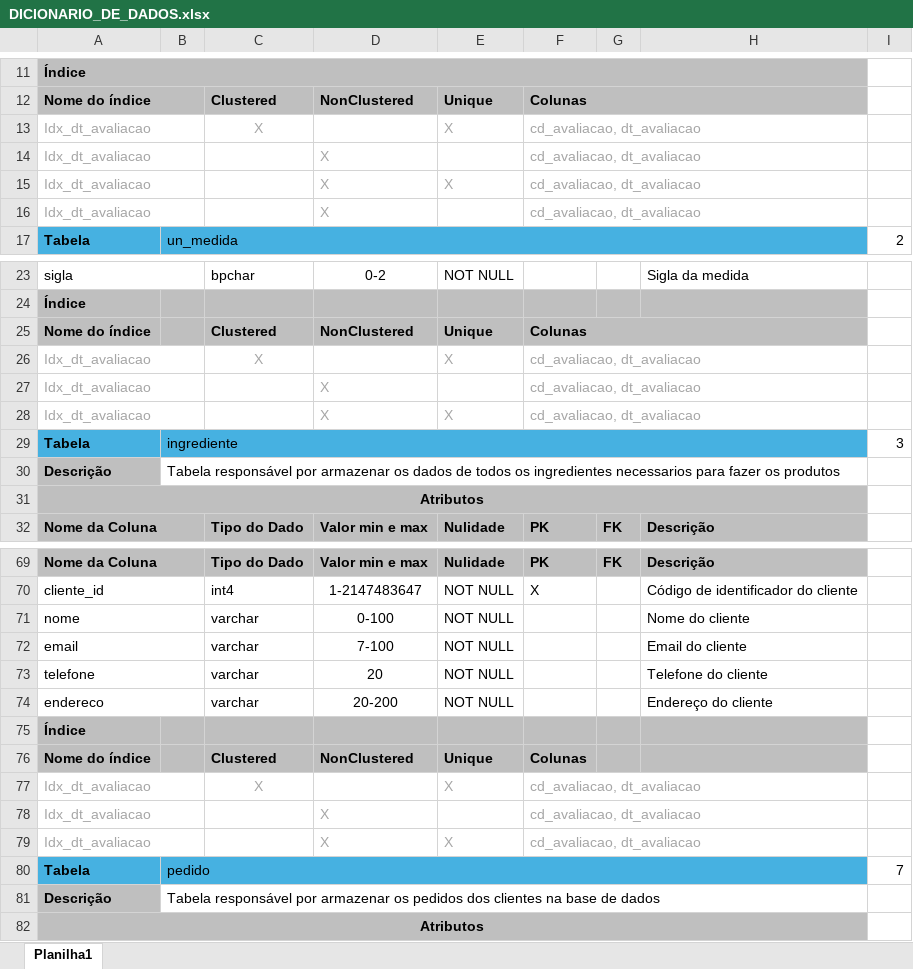
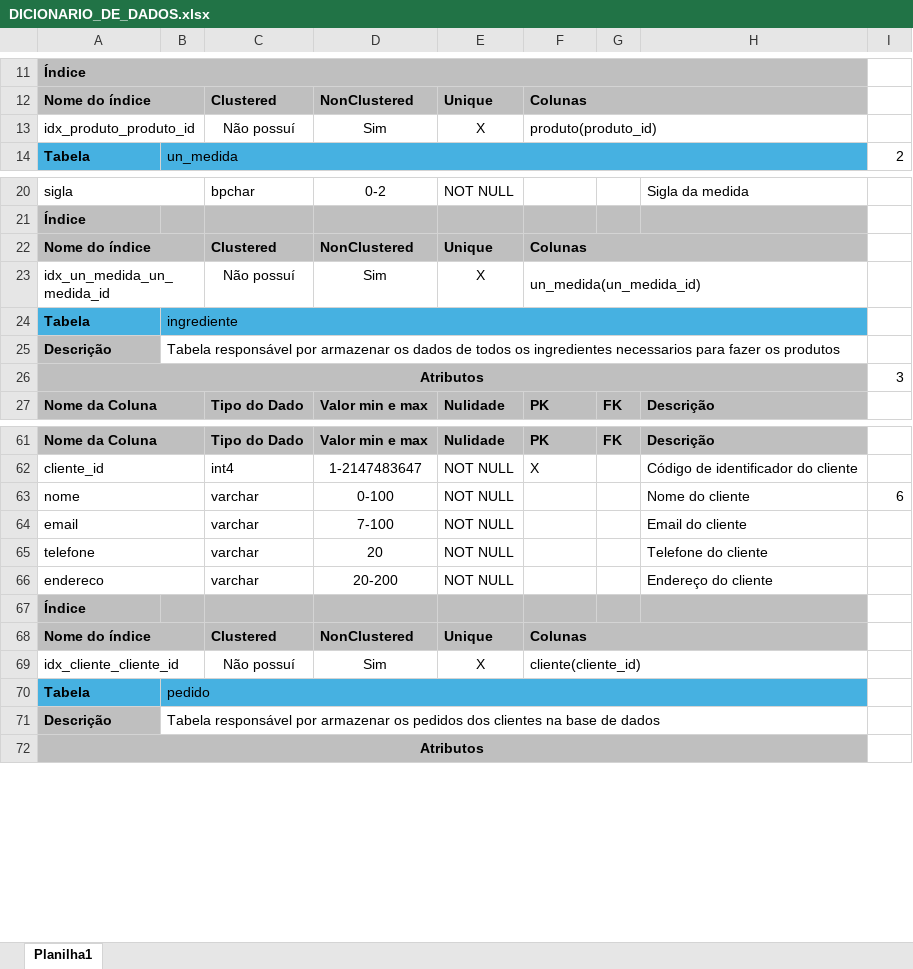
Before and after one commit to daminellis/projeto_banco_doceria, an Excel workbook: dicionario_dados/DICIONARIO_DE_DADOS.xlsx, sheet Planilha1, drawn as a sheet; only a part is shown, gaps mark what is left out; values as stored, in another font and other column widths than the file's, no borders; removed rows and columns are numbered as before the commit, all else as after; the diff covers the shown part only; the diff names each change by its address in the sheet, - before the commit and + after, or states it on an @@ line.

```diff
--- a/dicionario_dados/DICIONARIO_DE_DADOS.xlsx (sheet Planilha1)
+++ b/dicionario_dados/DICIONARIO_DE_DADOS.xlsx (sheet Planilha1)
-row 13: Idx_dt_avaliacao |  | X |  | X | cd_avaliacao, dt_avaliacao
-row 14: Idx_dt_avaliacao |  |  | X |  | cd_avaliacao, dt_avaliacao
-row 15: Idx_dt_avaliacao |  |  | X | X | cd_avaliacao, dt_avaliacao
-row 16: Idx_dt_avaliacao |  |  | X |  | cd_avaliacao, dt_avaliacao
+row 13: idx_produto_produto_id |  | Não possuí | Sim | X | produto(produto_id)
+A22:B22 merged
-row 26: Idx_dt_avaliacao |  | X |  | X | cd_avaliacao, dt_avaliacao
-row 27: Idx_dt_avaliacao |  |  | X |  | cd_avaliacao, dt_avaliacao
-row 28: Idx_dt_avaliacao |  |  | X | X | cd_avaliacao, dt_avaliacao
+row 23: idx_un_medida_un_medida_id |  | Não possuí | Sim | X | un_medida(un_medida_id)
-I24: 3
+I24: (empty)
-I26: (empty)
+I26: 3
-I63: (empty)
+I63: 6
+A68:B68 merged
+F68:H68 merged
-row 77: Idx_dt_avaliacao |  | X |  | X | cd_avaliacao, dt_avaliacao
-row 78: Idx_dt_avaliacao |  |  | X |  | cd_avaliacao, dt_avaliacao
-row 79: Idx_dt_avaliacao |  |  | X | X | cd_avaliacao, dt_avaliacao
+row 69: idx_cliente_cliente_id |  | Não possuí | Sim | X | cliente(cliente_id)
-I70: 7
+I70: (empty)
```
Also changed, not shown: 15 added rows, 21 removed rows, 11 edited cells and merged cells elsewhere in this sheet.
